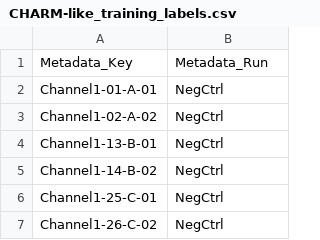
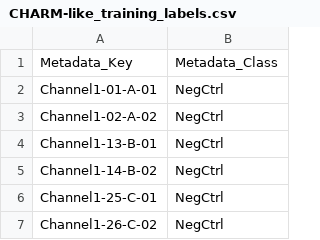
Before and after one commit to CellProfiler/CPCharm, a CSV file: Example/CHARM-like_training_labels.csv, drawn as a sheet; only a part is shown.

```diff
--- a/Example/CHARM-like_training_labels.csv
+++ b/Example/CHARM-like_training_labels.csv
@@ -1,2 +1,2 @@
-Metadata_Key,Metadata_Run
+Metadata_Key,Metadata_Class
 Channel1-01-A-01,NegCtrl
```
Also changed, not shown: 6 other files.
